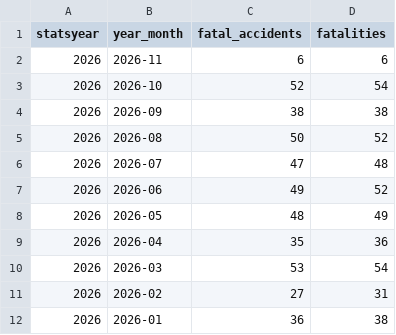
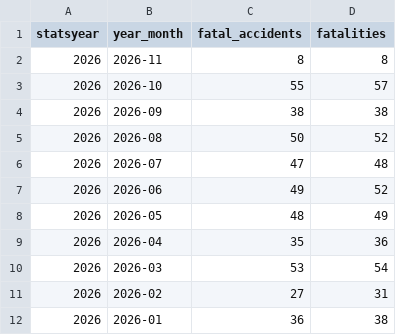
Before and after one commit to unneccesary-roughage/nj-crashes, a CSV file: exports/njsp_monthly_totals_by_year.csv, drawn as a sheet.

```diff
--- a/exports/njsp_monthly_totals_by_year.csv
+++ b/exports/njsp_monthly_totals_by_year.csv
@@ -1,4 +1,4 @@
 statsyear,year_month,fatal_accidents,fatalities
-2026,2026-11,6,6
-2026,2026-10,52,54
+2026,2026-11,8,8
+2026,2026-10,55,57
 2026,2026-09,38,38
```
Also changed, not shown: exports/njsp_fatal_crashes_all.csv, 4 other files.
